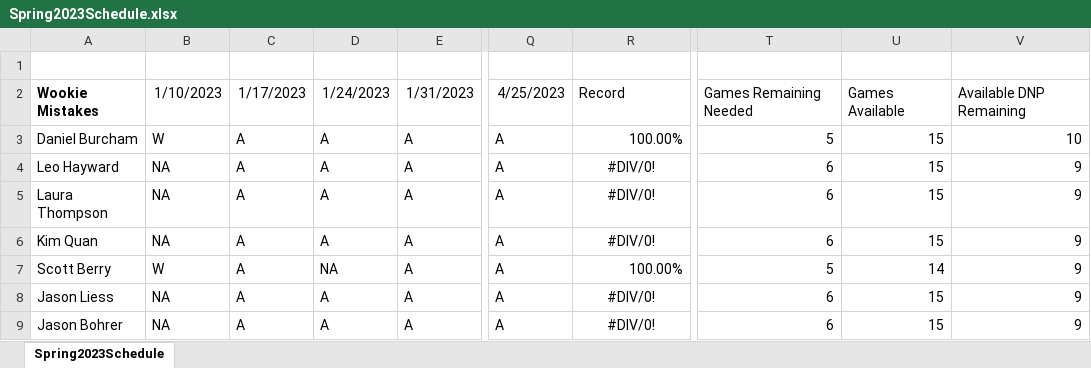
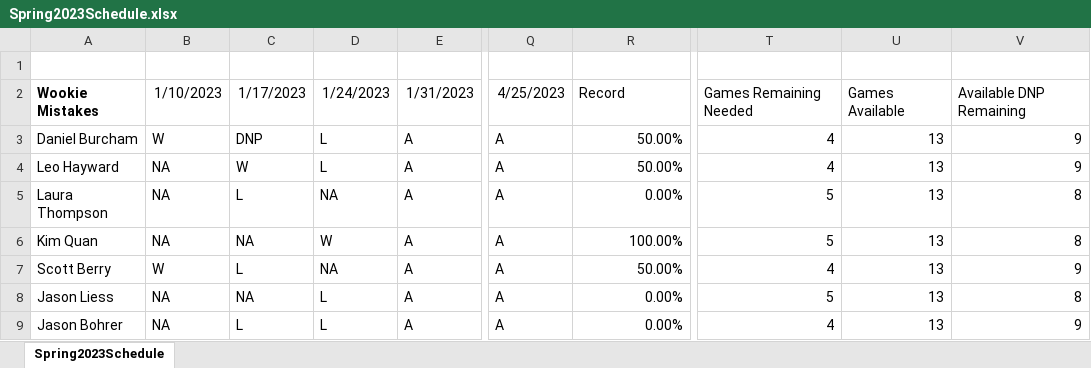
Before and after one commit to berryscottr/magic-8ball, an Excel workbook: data/schedules/Spring2023Schedule.xlsx, sheet Spring2023Schedule, drawn as a sheet; only a part is shown, gaps mark what is left out; values as stored, in another font and other column widths than the file's, no borders; the diff covers the shown part only; the diff names each change by its address in the sheet, - before the commit and + after, or states it on an @@ line.

```diff
--- a/data/schedules/Spring2023Schedule.xlsx (sheet Spring2023Schedule)
+++ b/data/schedules/Spring2023Schedule.xlsx (sheet Spring2023Schedule)
-C3: A
+C3: DNP
-D3:D4: A
+D3:D4: L
-R3: 100.00%
+R3: 50.00%
-T3: 5
+T3: 4
-U3:U6: 15
+U3:U6: 13
-V3: 10
+V3: 9
-C4: A
+C4: W
-R4: #DIV/0!
+R4: 50.00%
-R4:R6 alignment: center
+R4:R6 alignment: right
-T4: 6
+T4: 4
-C5: A
+C5: L
-D5: A
+D5: NA
-R5: #DIV/0!
+R5: 0.00%
-T5:T6: 6
+T5:T6: 5
-V5:V6: 9
+V5:V6: 8
-C6: A
+C6: NA
-D6: A
+D6: W
-R6: #DIV/0!
+R6: 100.00%
-C7: A
+C7: L
-R7: 100.00%
+R7: 50.00%
-T7: 5
+T7: 4
-U7: 14
+U7: 13
-C8: A
+C8: NA
-D8:D9: A
+D8:D9: L
-R8:R9: #DIV/0!
+R8:R9: 0.00%
-R8:R9 alignment: center
+R8:R9 alignment: right
-T8: 6
+T8: 5
-U8:U9: 15
+U8:U9: 13
-V8: 9
+V8: 8
-C9: A
+C9: L
-T9: 6
+T9: 4
```
Also changed, not shown: 61 edited cells and cell formats elsewhere in this sheet, 2 other files.
